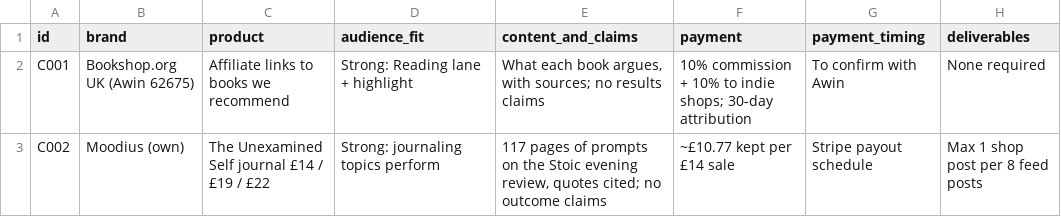
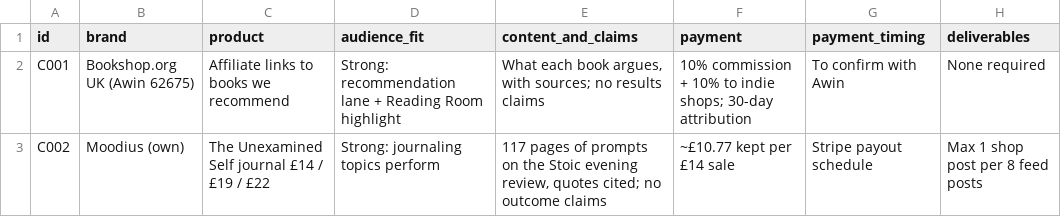
Before and after one commit to bobmarleyrafa1999-lab/media, a CSV file: moodius-aurelius/strategy/25-memes-and-partners/data/commercial.csv, drawn as a sheet; only a part is shown; the diff names each change by its address in the sheet, - before the commit and + after, or states it on an @@ line.

```diff
--- a/moodius-aurelius/strategy/25-memes-and-partners/data/commercial.csv
+++ b/moodius-aurelius/strategy/25-memes-and-partners/data/commercial.csv
-D2 (audience_fit): Strong: Reading lane + highlight
+D2 (audience_fit): Strong: recommendation lane + Reading Room highlight
```
Also changed, not shown: moodius-aurelius/strategy/25-memes-and-partners/04-calendar-14-day.csv, 6 other files.
